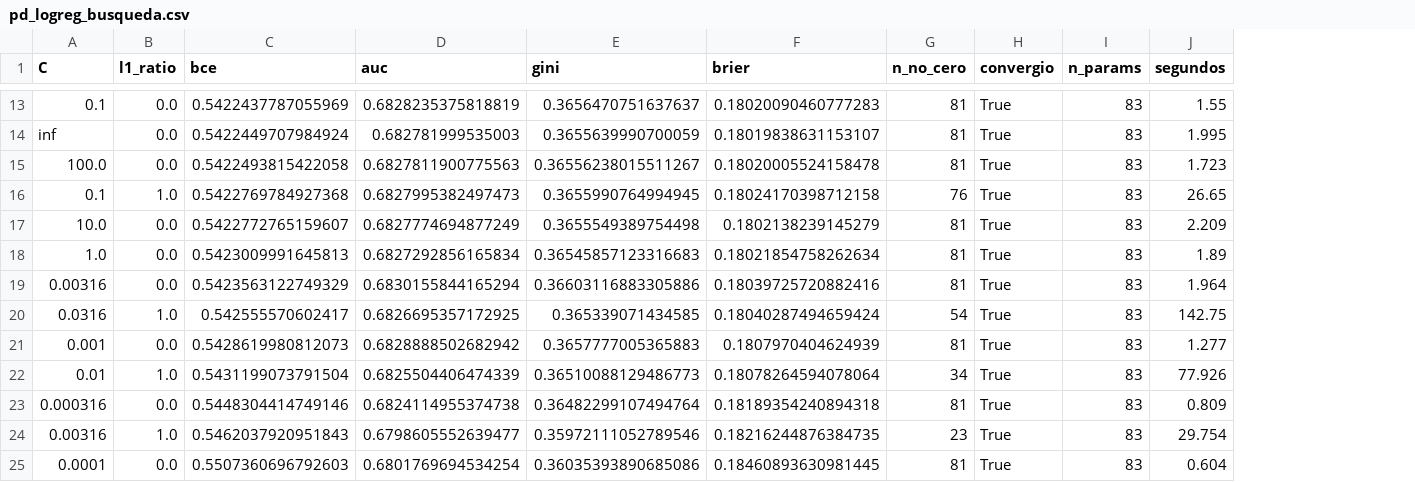
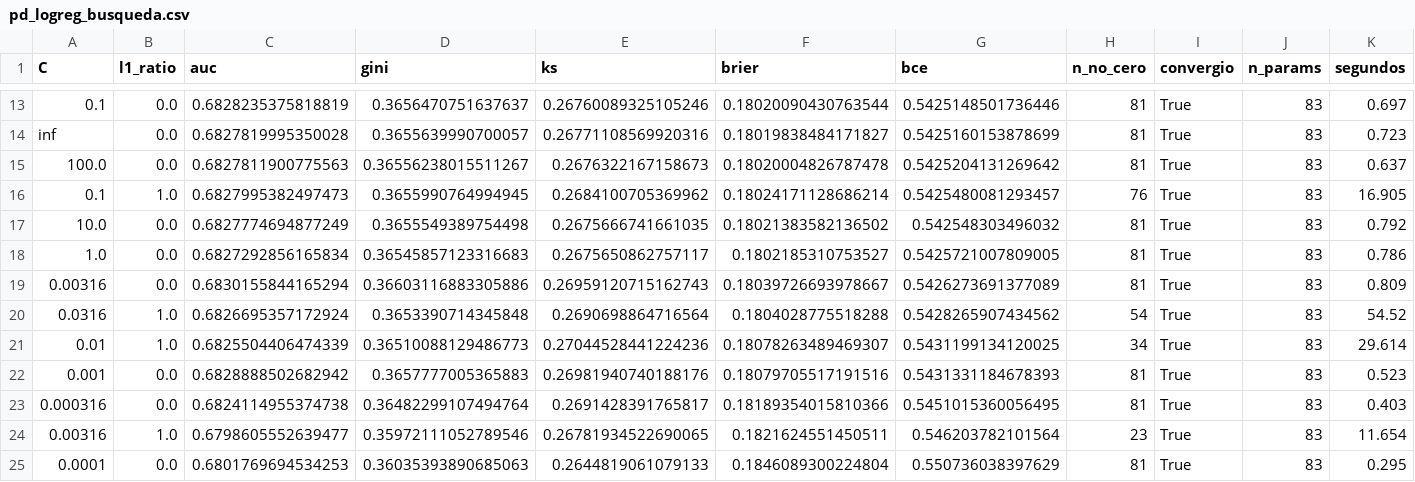
Before and after one commit to jcuartasl/RNA_20262_mePrestas, a CSV file: results/tables/pd_logreg_busqueda.csv, drawn as a sheet; only a part is shown, gaps mark what is left out; removed rows and columns are numbered as before the commit, all else as after; the diff covers the shown part only; the diff names each change by its address in the sheet, - before the commit and + after, or states it on an @@ line.

```diff
--- a/results/tables/pd_logreg_busqueda.csv
+++ b/results/tables/pd_logreg_busqueda.csv
-column C (bce), rows 13-20: 0.5422437787055969 | 0.5422449707984924 | 0.5422493815422058 | 0.5422769784927368 | 0.5422772765159607 | 0.5423009991645813 | 0.5423563122749329 | 0.542555570602417; rows 22-25: 0.5431199073791504 | 0.5448304414749146 | 0.5462037920951843 | 0.5507360696792603
+column E (ks), rows 13-21: 0.26760089325105246 | 0.26771108569920316 | 0.2676322167158673 | 0.2684100705369962 | 0.2675666741661035 | 0.2675650862757117 | 0.26959120715162743 | 0.2690698864716564 | 0.27044528441224236; rows 23-25: 0.2691428391765817 | 0.26781934522690065 | 0.2644819061079133
+column G (bce), rows 13-21: 0.5425148501736446 | 0.5425160153878699 | 0.5425204131269642 | 0.5425480081293457 | 0.542548303496032 | 0.5425721007809005 | 0.5426273691377089 | 0.5428265907434562 | 0.5431199134120025; rows 23-25: 0.5451015360056495 | 0.546203782101564 | 0.550736038397629
-F13 (brier): 0.18020090460777283
+F13 (brier): 0.18020090430763544
-K13 (segundos): 1.55
+K13 (segundos): 0.697
-C14 (auc): 0.682781999535003
+C14 (auc): 0.6827819995350028
-D14 (gini): 0.3655639990700059
+D14 (gini): 0.3655639990700057
-F14 (brier): 0.18019838631153107
+F14 (brier): 0.18019838484171827
-K14 (segundos): 1.995
+K14 (segundos): 0.723
-F15 (brier): 0.18020005524158478
+F15 (brier): 0.18020004826787478
-K15 (segundos): 1.723
+K15 (segundos): 0.637
-F16 (brier): 0.18024170398712158
+F16 (brier): 0.18024171128686214
-K16 (segundos): 26.65
+K16 (segundos): 16.905
-F17 (brier): 0.1802138239145279
+F17 (brier): 0.18021383582136502
-K17 (segundos): 2.209
+K17 (segundos): 0.792
-F18 (brier): 0.18021854758262634
+F18 (brier): 0.1802185310753527
-K18 (segundos): 1.89
+K18 (segundos): 0.786
-F19 (brier): 0.18039725720882416
+F19 (brier): 0.18039726693978667
-K19 (segundos): 1.964
+K19 (segundos): 0.809
-C20 (auc): 0.6826695357172925
+C20 (auc): 0.6826695357172924
-D20 (gini): 0.365339071434585
+D20 (gini): 0.3653390714345848
-F20 (brier): 0.18040287494659424
+F20 (brier): 0.1804028775518288
-K20 (segundos): 142.75
+K20 (segundos): 54.52
-row 21: 0.001 | 0.0 | 0.5428619980812073 | 0.6828888502682942 | 0.3657777005365883 | 0.1807970404624939 | 81 | True | 83 | 1.277
-F21 (brier): 0.18078264594078064
+F21 (brier): 0.18078263489469307
-K21 (segundos): 77.926
+K21 (segundos): 29.614
+row 22: 0.001 | 0.0 | 0.6828888502682942 | 0.3657777005365883 | 0.26981940740188176 | 0.18079705517191516 | 0.5431331184678393 | 81 | True | 83 | 0.523
-F23 (brier): 0.18189354240894318
+F23 (brier): 0.18189354015810366
-K23 (segundos): 0.809
+K23 (segundos): 0.403
-F24 (brier): 0.18216244876384735
+F24 (brier): 0.1821624551450511
-K24 (segundos): 29.754
+K24 (segundos): 11.654
-C25 (auc): 0.6801769694534254
+C25 (auc): 0.6801769694534253
-D25 (gini): 0.36035393890685086
+D25 (gini): 0.36035393890685063
-F25 (brier): 0.18460893630981445
+F25 (brier): 0.1846089300224804
-K25 (segundos): 0.604
+K25 (segundos): 0.295
```
Also changed, not shown: 34 edited cells elsewhere in this file, results/tables/pd_logreg_platt.csv, 17 other files.
